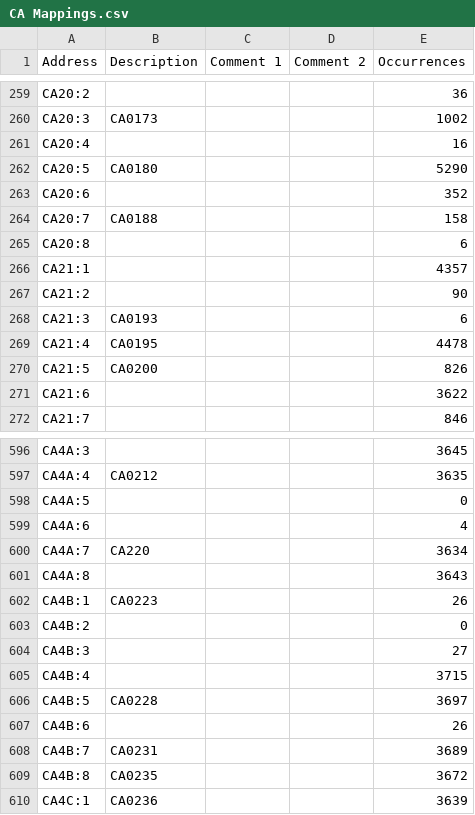
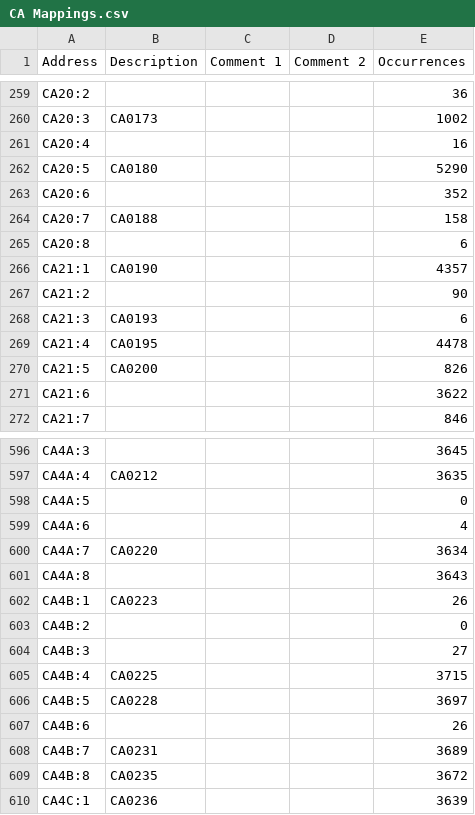
Before and after one commit to Shwam3/EASMData, a CSV file: CA Mappings.csv, drawn as a sheet; only a part is shown, gaps mark what is left out.

```diff
--- a/CA Mappings.csv
+++ b/CA Mappings.csv
@@ -265,3 +265,3 @@ CA20:7,CA0188,,,158
 CA20:8,,,,6
-CA21:1,,,,4357
+CA21:1,CA0190,,,4357
 CA21:2,,,,90
@@ -599,3 +599,3 @@ CA4A:5,,,,0
 CA4A:6,,,,4
-CA4A:7,CA220,,,3634
+CA4A:7,CA0220,,,3634
 CA4A:8,,,,3643
@@ -604,3 +604,3 @@ CA4B:2,,,,0
 CA4B:3,,,,27
-CA4B:4,,,,3715
+CA4B:4,CA0225,,,3715
 CA4B:5,CA0228,,,3697
```
Also changed, not shown: SI Mappings.csv, 1 other file.
